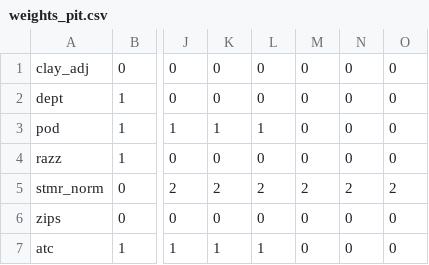
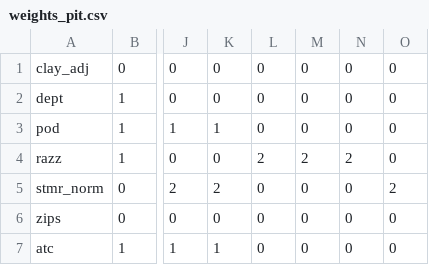
Before and after one commit to jthomm/forkassed, a CSV file: weights_pit.csv, drawn as a sheet; only a part is shown, gaps mark what is left out; the diff names each change by its address in the sheet, - before the commit and + after, or states it on an @@ line.

Commit message:
Only take saves from systems that project holds too

```diff
--- a/weights_pit.csv
+++ b/weights_pit.csv
-L3: 1
+L3: 0
-L4: 0
+L4: 2
-M4: 0
+M4: 2
-N4: 0
+N4: 2
-L5: 2
+L5: 0
-M5: 2
+M5: 0
-N5: 2
+N5: 0
-L7: 1
+L7: 0
```
